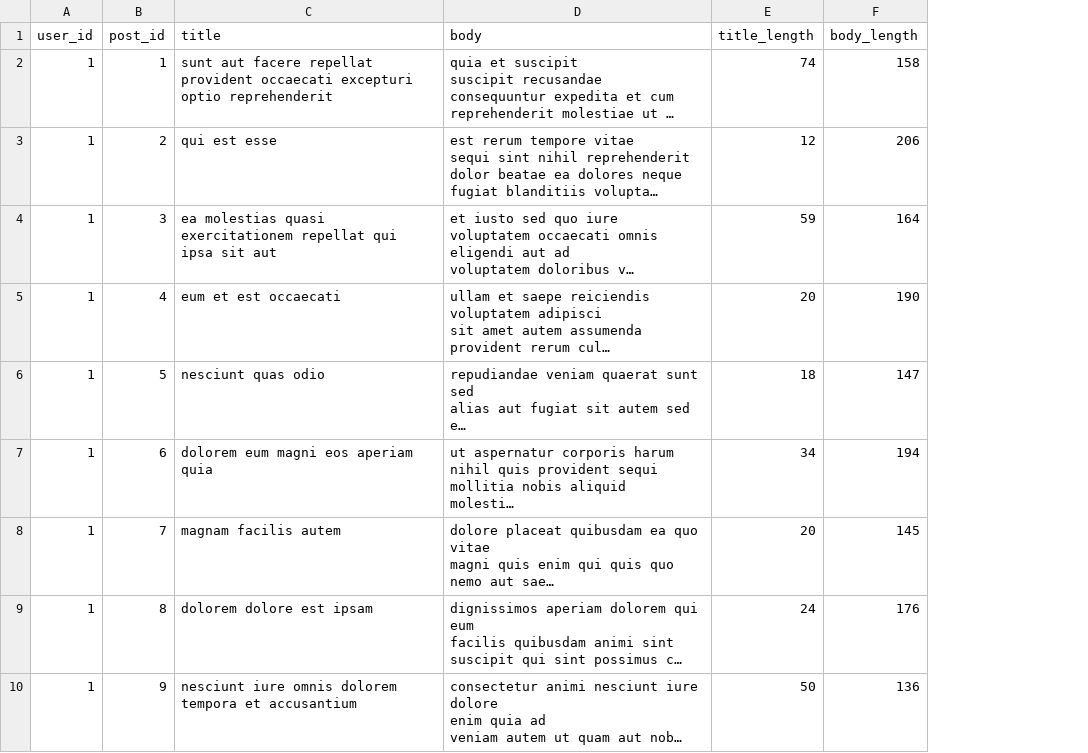
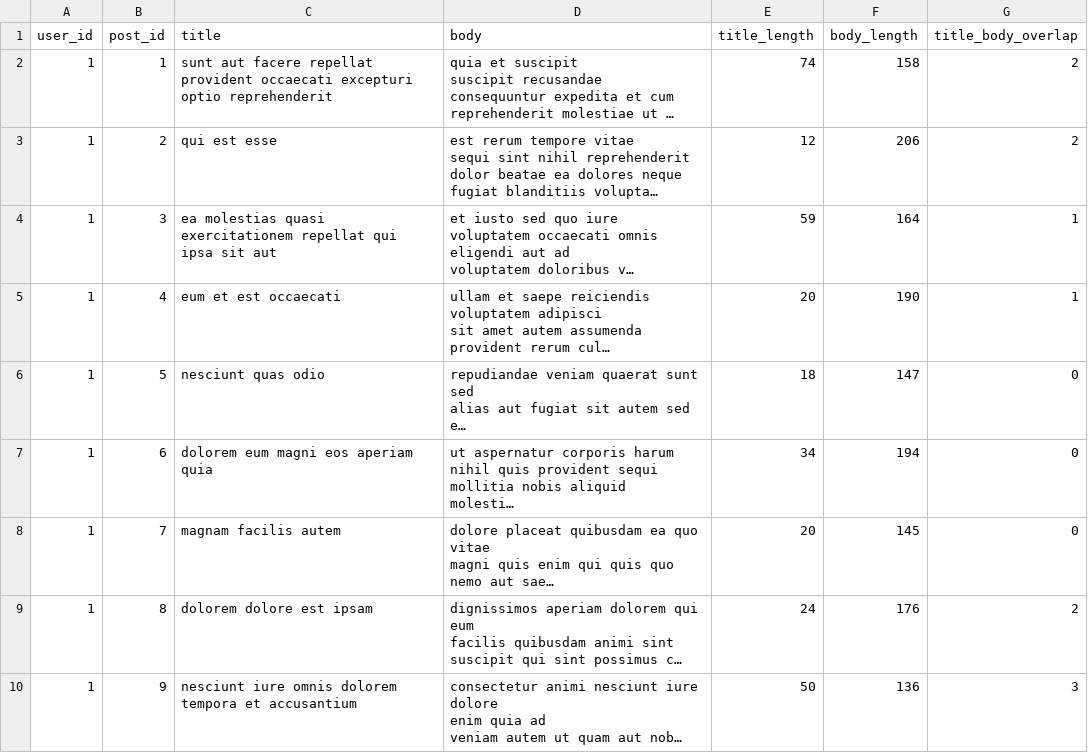
Before and after one commit to Brandon112123/nlp-04-api-text-data-custom, a CSV file: data/processed/case_processed.csv, drawn as a sheet; only a part is shown; long unchanged cells end in …; the diff names each change by its address in the sheet, - before the commit and + after, or states it on an @@ line.

Commit message:
Modified: added title_body_overlap

```diff
--- a/data/processed/case_processed.csv
+++ b/data/processed/case_processed.csv
+column G (title_body_overlap), rows 2-10: 2 | 2 | 1 | 1 | 0 | 0 | 0 | 2 | 3
```
Also changed, not shown: 1 other file.
